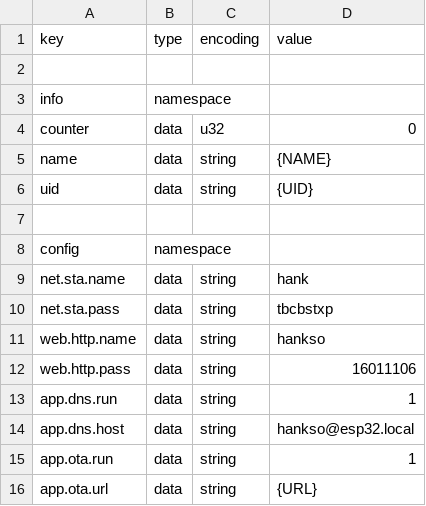
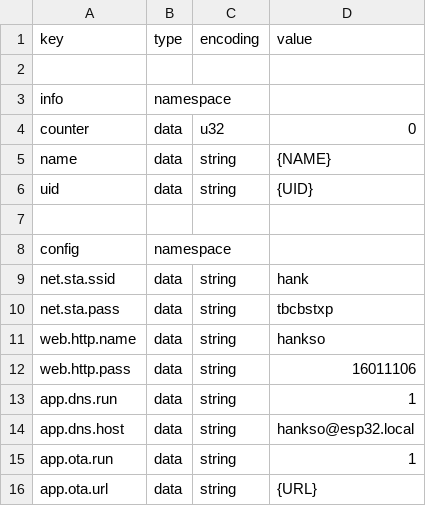
Before and after one commit to hankso/esp32, a CSV file: get-started/nvs_flash.csv, drawn as a sheet.

```diff
--- a/get-started/nvs_flash.csv
+++ b/get-started/nvs_flash.csv
@@ -8,3 +8,3 @@ uid,            data,       string,     {UID}
 config,         namespace,
-net.sta.name,   data,       string,     hank
+net.sta.ssid,   data,       string,     hank
 net.sta.pass,   data,       string,     tbcbstxp
```
Also changed, not shown: get-started/partitions.csv, 10 other files.
